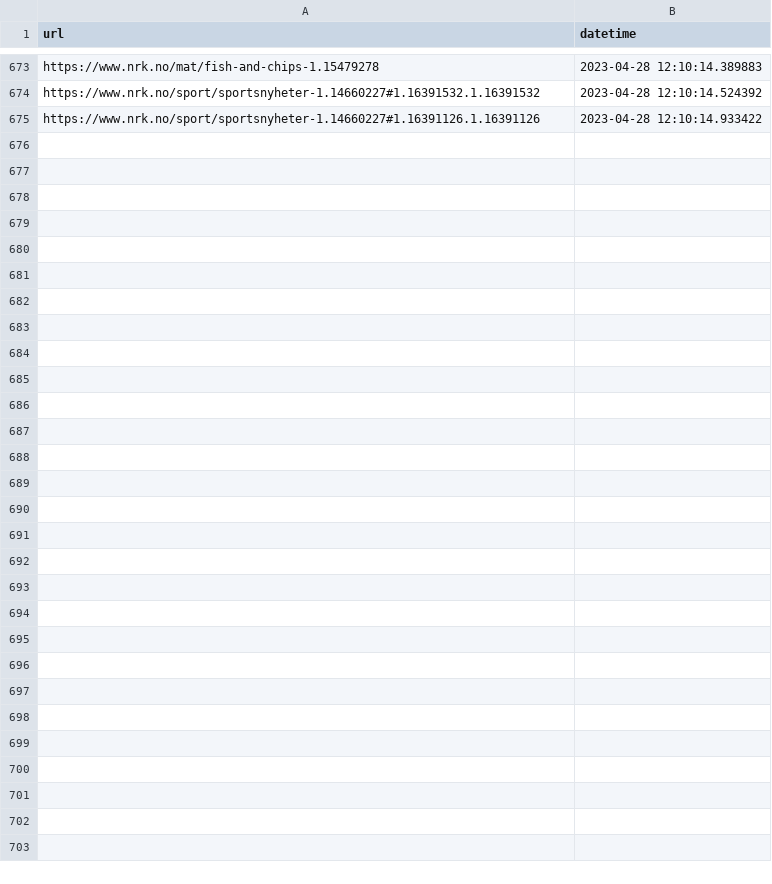
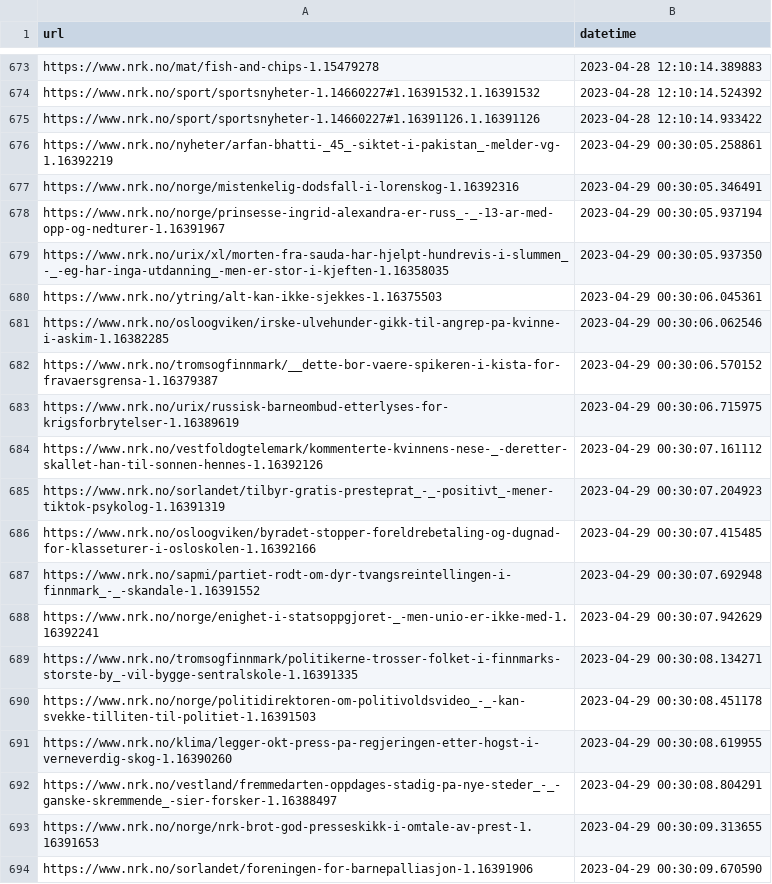
Before and after one commit to EllingOftedal/GIS-Blog, a CSV file: scripts/nrk/inland/results/visited_articles_innland.csv, drawn as a sheet; only a part is shown, gaps mark what is left out; the diff covers the shown part only; the diff names each change by its address in the sheet, - before the commit and + after, or states it on an @@ line.

```diff
--- a/scripts/nrk/inland/results/visited_articles_innland.csv
+++ b/scripts/nrk/inland/results/visited_articles_innland.csv
+row 676: https://www.nrk.no/nyheter/arfan-bhatti-_45_-siktet-i-pakistan_-melder-vg-1.16392219 | 2023-04-29 00:30:05.258861
+row 677: https://www.nrk.no/norge/mistenkelig-dodsfall-i-lorenskog-1.16392316 | 2023-04-29 00:30:05.346491
+row 678: https://www.nrk.no/norge/prinsesse-ingrid-alexandra-er-russ_-_-13-ar-med-opp-og-nedturer-1.16391967 | 2023-04-29 00:30:05.937194
+row 679: https://www.nrk.no/urix/xl/morten-fra-sauda-har-hjelpt-hundrevis-i-slummen_-_-eg-har-inga-utdanning_-men-er-stor-i-kjeften-1.16358035 | 2023-04-29 00:30:05.937350
+row 680: https://www.nrk.no/ytring/alt-kan-ikke-sjekkes-1.16375503 | 2023-04-29 00:30:06.045361
+row 681: https://www.nrk.no/osloogviken/irske-ulvehunder-gikk-til-angrep-pa-kvinne-i-askim-1.16382285 | 2023-04-29 00:30:06.062546
+row 682: https://www.nrk.no/tromsogfinnmark/__dette-bor-vaere-spikeren-i-kista-for-fravaersgrensa-1.16379387 | 2023-04-29 00:30:06.570152
+row 683: https://www.nrk.no/urix/russisk-barneombud-etterlyses-for-krigsforbrytelser-1.16389619 | 2023-04-29 00:30:06.715975
+row 684: https://www.nrk.no/vestfoldogtelemark/kommenterte-kvinnens-nese-_-deretter-skallet-han-til-sonnen-hennes-1.16392126 | 2023-04-29 00:30:07.161112
+row 685: https://www.nrk.no/sorlandet/tilbyr-gratis-presteprat_-_-positivt_-mener-tiktok-psykolog-1.16391319 | 2023-04-29 00:30:07.204923
+row 686: https://www.nrk.no/osloogviken/byradet-stopper-foreldrebetaling-og-dugnad-for-klasseturer-i-osloskolen-1.16392166 | 2023-04-29 00:30:07.415485
+row 687: https://www.nrk.no/sapmi/partiet-rodt-om-dyr-tvangsreintellingen-i-finnmark_-_-skandale-1.16391552 | 2023-04-29 00:30:07.692948
+row 688: https://www.nrk.no/norge/enighet-i-statsoppgjoret-_-men-unio-er-ikke-med-1.16392241 | 2023-04-29 00:30:07.942629
+row 689: https://www.nrk.no/tromsogfinnmark/politikerne-trosser-folket-i-finnmarks-storste-by_-vil-bygge-sentralskole-1.16391335 | 2023-04-29 00:30:08.134271
+row 690: https://www.nrk.no/norge/politidirektoren-om-politivoldsvideo_-_-kan-svekke-tilliten-til-politiet-1.16391503 | 2023-04-29 00:30:08.451178
+row 691: https://www.nrk.no/klima/legger-okt-press-pa-regjeringen-etter-hogst-i-verneverdig-skog-1.16390260 | 2023-04-29 00:30:08.619955
+row 692: https://www.nrk.no/vestland/fremmedarten-oppdages-stadig-pa-nye-steder_-_-ganske-skremmende_-sier-forsker-1.16388497 | 2023-04-29 00:30:08.804291
+row 693: https://www.nrk.no/norge/nrk-brot-god-presseskikk-i-omtale-av-prest-1.16391653 | 2023-04-29 00:30:09.313655
+row 694: https://www.nrk.no/sorlandet/foreningen-for-barnepalliasjon-1.16391906 | 2023-04-29 00:30:09.670590
```
Also changed, not shown: 15 added rows elsewhere in this file, scripts/nrk/global/results/visited_articles_country.csv, 2 other files.
